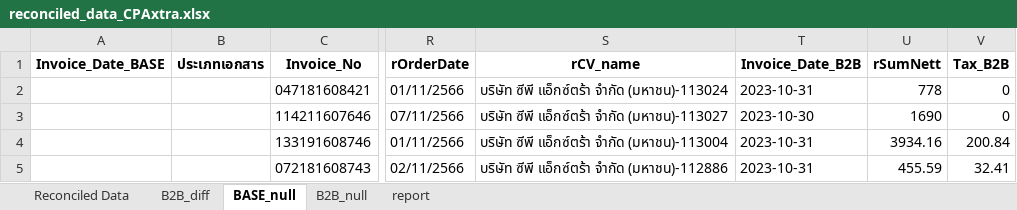
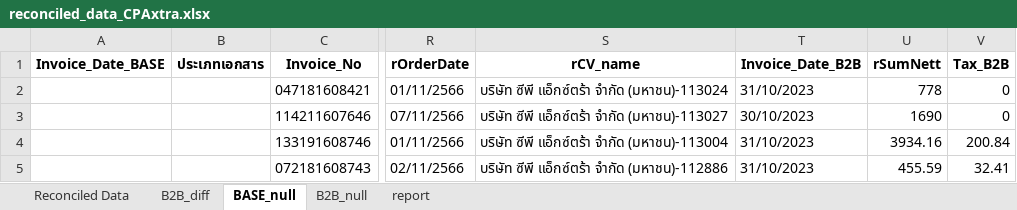
Before and after one commit to ChirawatCh/SMS-invoice-matching-phase2, an Excel workbook: outputs/reconciled_data_CPAxtra.xlsx, sheet BASE_null, drawn as a sheet; only a part is shown, gaps mark what is left out; values as stored, in another font and other column widths than the file's, no borders; the diff names each change by its address in the sheet, - before the commit and + after, or states it on an @@ line.

```diff
--- a/outputs/reconciled_data_CPAxtra.xlsx (sheet BASE_null)
+++ b/outputs/reconciled_data_CPAxtra.xlsx (sheet BASE_null)
-T2 (Invoice_Date_B2B): 2023-10-31
+T2 (Invoice_Date_B2B): 31/10/2023
-T3 (Invoice_Date_B2B): 2023-10-30
+T3 (Invoice_Date_B2B): 30/10/2023
-T4:T5 (Invoice_Date_B2B): 2023-10-31
+T4:T5 (Invoice_Date_B2B): 31/10/2023
```
Also changed, not shown: sheet Reconciled Data, sheet B2B_null, sheet B2B_diff, outputs/reconciled_data_CPRam.xlsx, outputs/reconciled_data_PerfectCompanion.xlsx, 16 other files.
